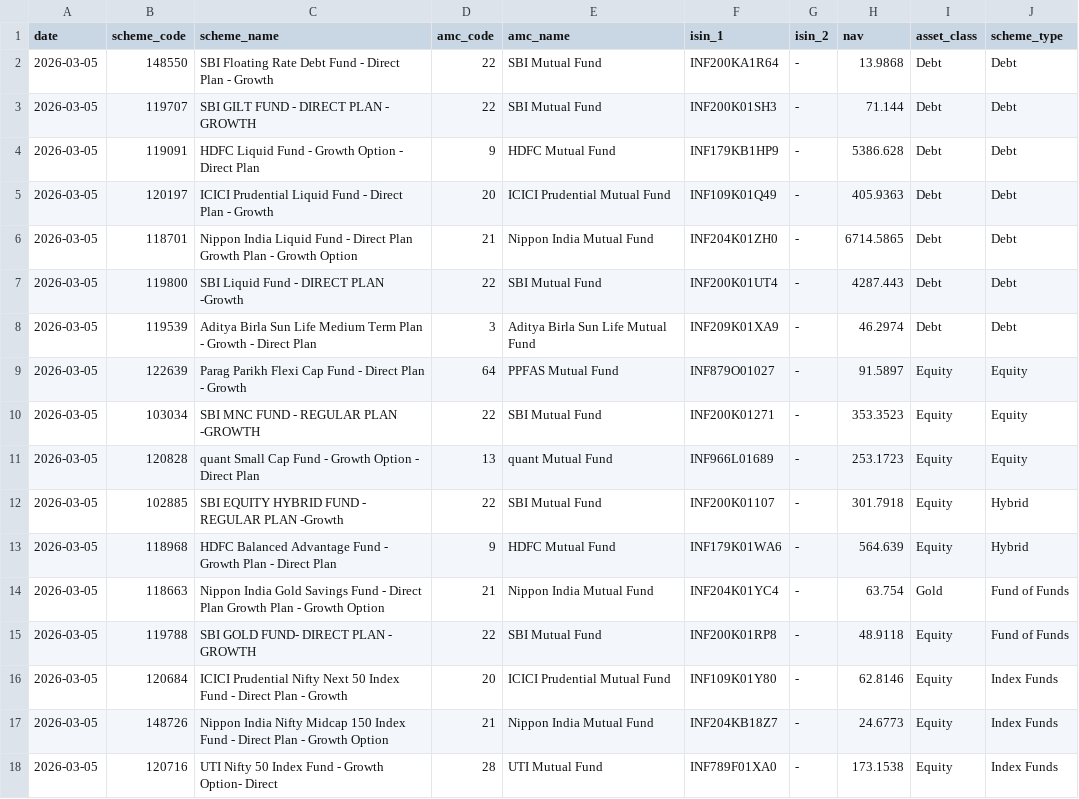
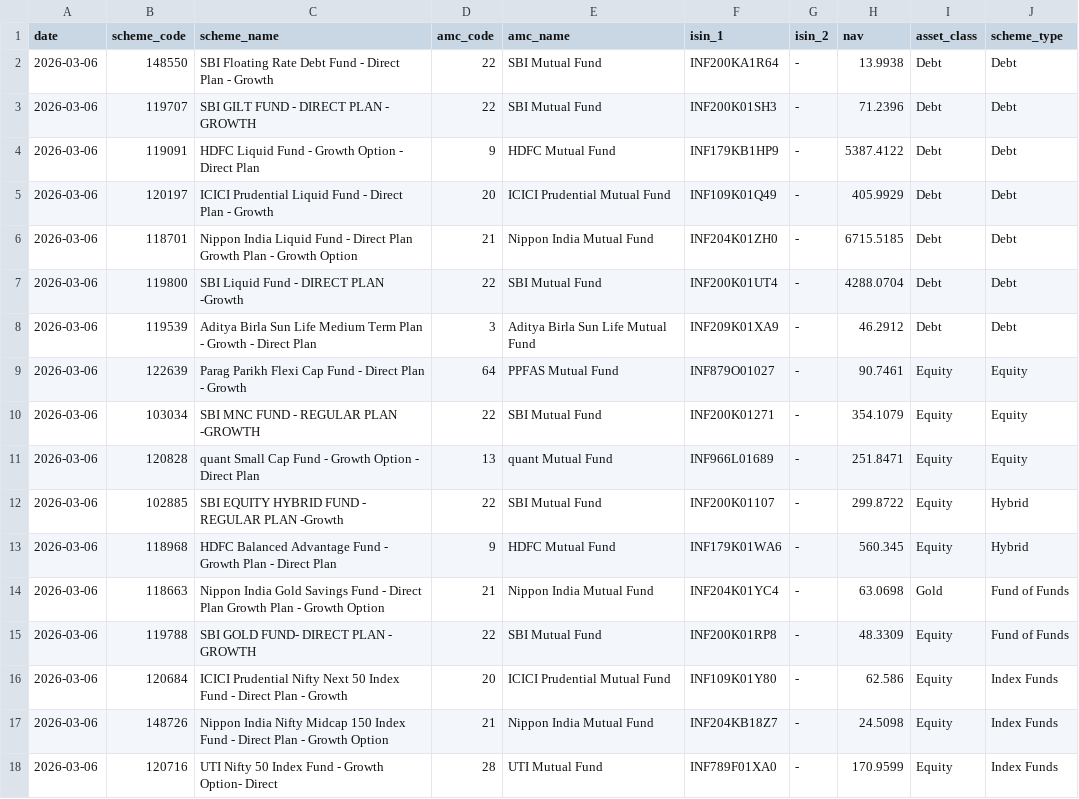
Before and after one commit to RSKPixel/wealth, a CSV file: backend/data/mf_nav_amfi.csv, drawn as a sheet.

```diff
--- a/backend/data/mf_nav_amfi.csv
+++ b/backend/data/mf_nav_amfi.csv
@@ -1,18 +1,18 @@
 date,scheme_code,scheme_name,amc_code,amc_name,isin_1,isin_2,nav,asset_class,scheme_type
-2026-03-05,148550,SBI Floating Rate Debt Fund - Direct Plan - Growth,22,SBI Mutual Fund,INF200KA1R64,-,13.9868,Debt,Debt
-2026-03-05,119707,SBI GILT FUND - DIRECT PLAN - GROWTH,22,SBI Mutual Fund,INF200K01SH3,-,71.144,Debt,Debt
-2026-03-05,119091,HDFC Liquid Fund - Growth Option - Direct Plan,9,HDFC Mutual Fund,INF179KB1HP9,-,5386.628,Debt,Debt
-2026-03-05,120197,ICICI Prudential Liquid Fund - Direct Plan - Growth,20,ICICI Prudential Mutual Fund,INF109K01Q49,-,405.9363,Debt,Debt
-2026-03-05,118701,Nippon India Liquid Fund - Direct Plan Growth Plan - Growth Option,21,Nippon India Mutual Fund,INF204K01ZH0,-,6714.5865,Debt,Debt
-2026-03-05,119800,SBI Liquid Fund - DIRECT PLAN -Growth,22,SBI Mutual Fund,INF200K01UT4,-,4287.443,Debt,Debt
-2026-03-05,119539,Aditya Birla Sun Life Medium Term Plan - Growth - Direct Plan,3,Aditya Birla Sun Life Mutual Fund,INF209K01XA9,-,46.2974,Debt,Debt
-2026-03-05,122639,Parag Parikh Flexi Cap Fund - Direct Plan - Growth,64,PPFAS Mutual Fund,INF879O01027,-,91.5897,Equity,Equity
-2026-03-05,103034,SBI MNC FUND - REGULAR PLAN -GROWTH,22,SBI Mutual Fund,INF200K01271,-,353.3523,Equity,Equity
-2026-03-05,120828,quant Small Cap Fund - Growth Option - Direct Plan,13,quant Mutual Fund,INF966L01689,-,253.1723,Equity,Equity
-2026-03-05,102885,SBI EQUITY HYBRID FUND - REGULAR PLAN -Growth,22,SBI Mutual Fund,INF200K01107,-,301.7918,Equity,Hybrid
-2026-03-05,118968,HDFC Balanced Advantage Fund - Growth Plan - Direct Plan,9,HDFC Mutual Fund,INF179K01WA6,-,564.639,Equity,Hybrid
-2026-03-05,118663,Nippon India Gold Savings Fund - Direct Plan Growth Plan - Growth Option,21,Nippon India Mutual Fund,INF204K01YC4,-,63.754,Gold,Fund of Funds
-2026-03-05,119788,SBI GOLD FUND- DIRECT PLAN - GROWTH,22,SBI Mutual Fund,INF200K01RP8,-,48.9118,Equity,Fund of Funds
-2026-03-05,120684,ICICI Prudential Nifty Next 50 Index Fund - Direct Plan -  Growth,20,ICICI Prudential Mutual Fund,INF109K01Y80,-,62.8146,Equity,Index Funds
-2026-03-05,148726,Nippon India Nifty Midcap 150 Index Fund - Direct Plan - Growth Option,21,Nippon India Mutual Fund,INF204KB18Z7,-,24.6773,Equity,Index Funds
-2026-03-05,120716,UTI Nifty 50 Index Fund - Growth Option- Direct,28,UTI Mutual Fund,INF789F01XA0,-,173.1538,Equity,Index Funds
+2026-03-06,148550,SBI Floating Rate Debt Fund - Direct Plan - Growth,22,SBI Mutual Fund,INF200KA1R64,-,13.9938,Debt,Debt
+2026-03-06,119707,SBI GILT FUND - DIRECT PLAN - GROWTH,22,SBI Mutual Fund,INF200K01SH3,-,71.2396,Debt,Debt
+2026-03-06,119091,HDFC Liquid Fund - Growth Option - Direct Plan,9,HDFC Mutual Fund,INF179KB1HP9,-,5387.4122,Debt,Debt
+2026-03-06,120197,ICICI Prudential Liquid Fund - Direct Plan - Growth,20,ICICI Prudential Mutual Fund,INF109K01Q49,-,405.9929,Debt,Debt
+2026-03-06,118701,Nippon India Liquid Fund - Direct Plan Growth Plan - Growth Option,21,Nippon India Mutual Fund,INF204K01ZH0,-,6715.5185,Debt,Debt
+2026-03-06,119800,SBI Liquid Fund - DIRECT PLAN -Growth,22,SBI Mutual Fund,INF200K01UT4,-,4288.0704,Debt,Debt
+2026-03-06,119539,Aditya Birla Sun Life Medium Term Plan - Growth - Direct Plan,3,Aditya Birla Sun Life Mutual Fund,INF209K01XA9,-,46.2912,Debt,Debt
+2026-03-06,122639,Parag Parikh Flexi Cap Fund - Direct Plan - Growth,64,PPFAS Mutual Fund,INF879O01027,-,90.7461,Equity,Equity
+2026-03-06,103034,SBI MNC FUND - REGULAR PLAN -GROWTH,22,SBI Mutual Fund,INF200K01271,-,354.1079,Equity,Equity
+2026-03-06,120828,quant Small Cap Fund - Growth Option - Direct Plan,13,quant Mutual Fund,INF966L01689,-,251.8471,Equity,Equity
+2026-03-06,102885,SBI EQUITY HYBRID FUND - REGULAR PLAN -Growth,22,SBI Mutual Fund,INF200K01107,-,299.8722,Equity,Hybrid
+2026-03-06,118968,HDFC Balanced Advantage Fund - Growth Plan - Direct Plan,9,HDFC Mutual Fund,INF179K01WA6,-,560.345,Equity,Hybrid
+2026-03-06,118663,Nippon India Gold Savings Fund - Direct Plan Growth Plan - Growth Option,21,Nippon India Mutual Fund,INF204K01YC4,-,63.0698,Gold,Fund of Funds
+2026-03-06,119788,SBI GOLD FUND- DIRECT PLAN - GROWTH,22,SBI Mutual Fund,INF200K01RP8,-,48.3309,Equity,Fund of Funds
+2026-03-06,120684,ICICI Prudential Nifty Next 50 Index Fund - Direct Plan -  Growth,20,ICICI Prudential Mutual Fund,INF109K01Y80,-,62.586,Equity,Index Funds
+2026-03-06,148726,Nippon India Nifty Midcap 150 Index Fund - Direct Plan - Growth Option,21,Nippon India Mutual Fund,INF204KB18Z7,-,24.5098,Equity,Index Funds
+2026-03-06,120716,UTI Nifty 50 Index Fund - Growth Option- Direct,28,UTI Mutual Fund,INF789F01XA0,-,170.9599,Equity,Index Funds
```
Also changed, not shown: 8 other files.
